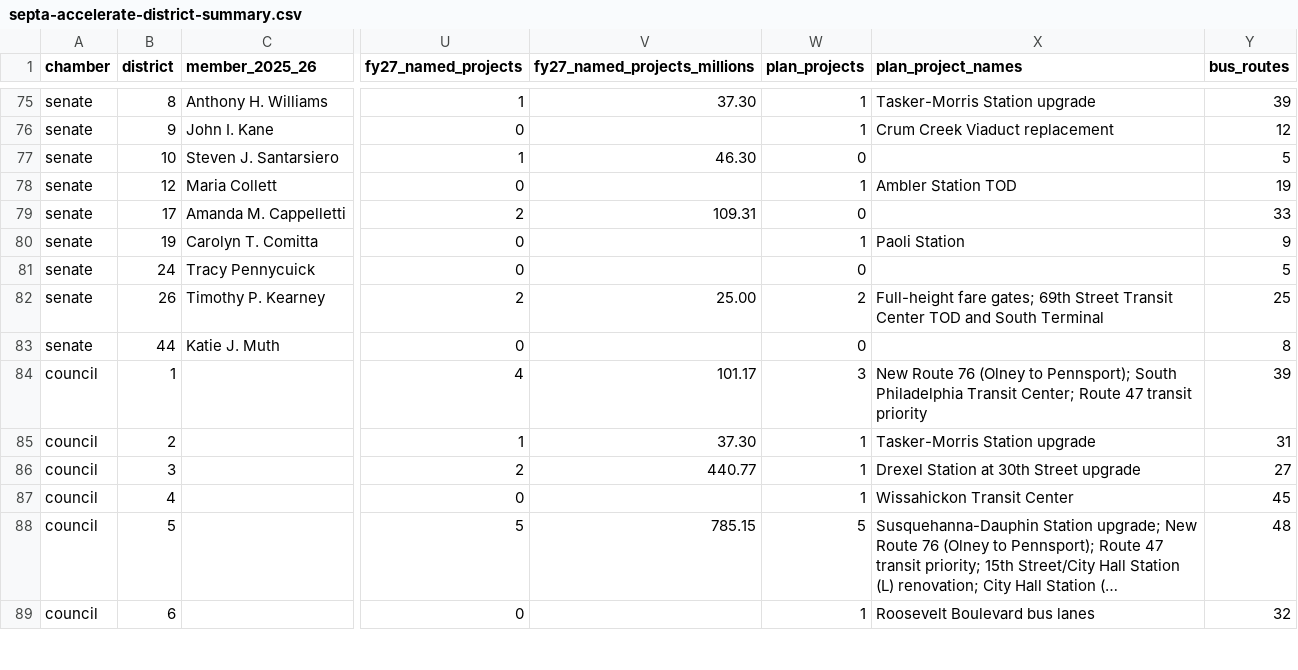
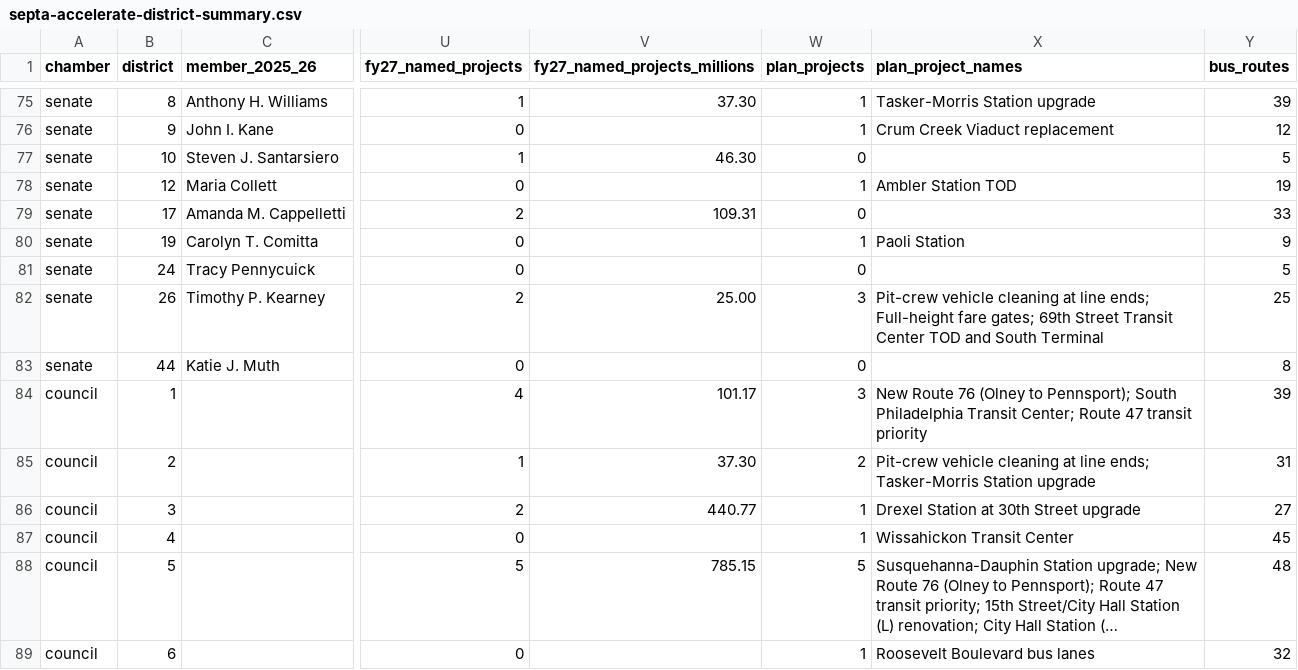
Before and after one commit to JGSchaumburg/data, a CSV file: datasets/septa-region/septa-accelerate-station-service/septa-accelerate-district-summary.csv, drawn as a sheet; only a part is shown, gaps mark what is left out; long unchanged cells end in …; the diff covers the shown part only; the diff names each change by its address in the sheet, - before the commit and + after, or states it on an @@ line.

```diff
--- a/datasets/septa-region/septa-accelerate-station-service/septa-accelerate-district-summary.csv
+++ b/datasets/septa-region/septa-accelerate-station-service/septa-accelerate-district-summary.csv
-W82 (plan_projects): 2
+W82 (plan_projects): 3
-X82 (plan_project_names): Full-height fare…
+X82 (plan_project_names): Pit-crew vehicle cleaning at line ends; Full-height fare…
-W85 (plan_projects): 1
+W85 (plan_projects): 2
-X85 (plan_project_names): Tasker-Morris Station…
+X85 (plan_project_names): Pit-crew vehicle cleaning at line ends; Tasker-Morris Station…
```
Also changed, not shown: 18 edited cells elsewhere in this file, datasets/septa-region/septa-accelerate-station-service/septa-accelerate-plan-projects.csv, 3 other files.
